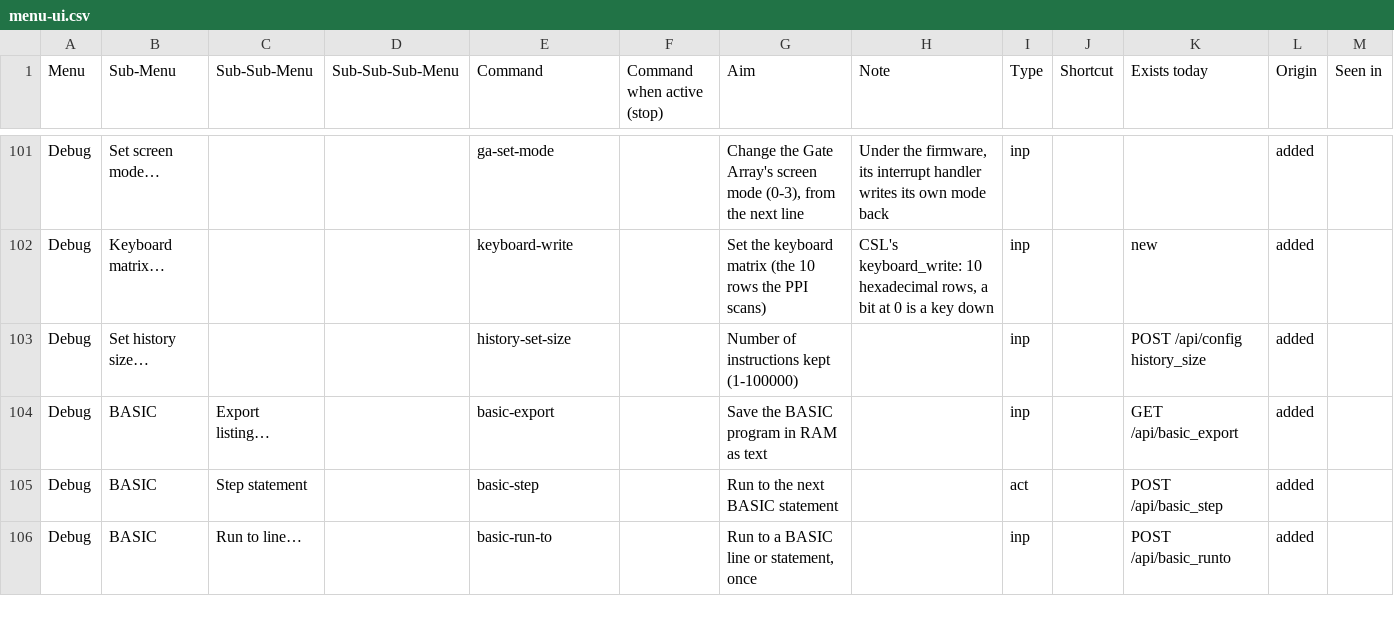
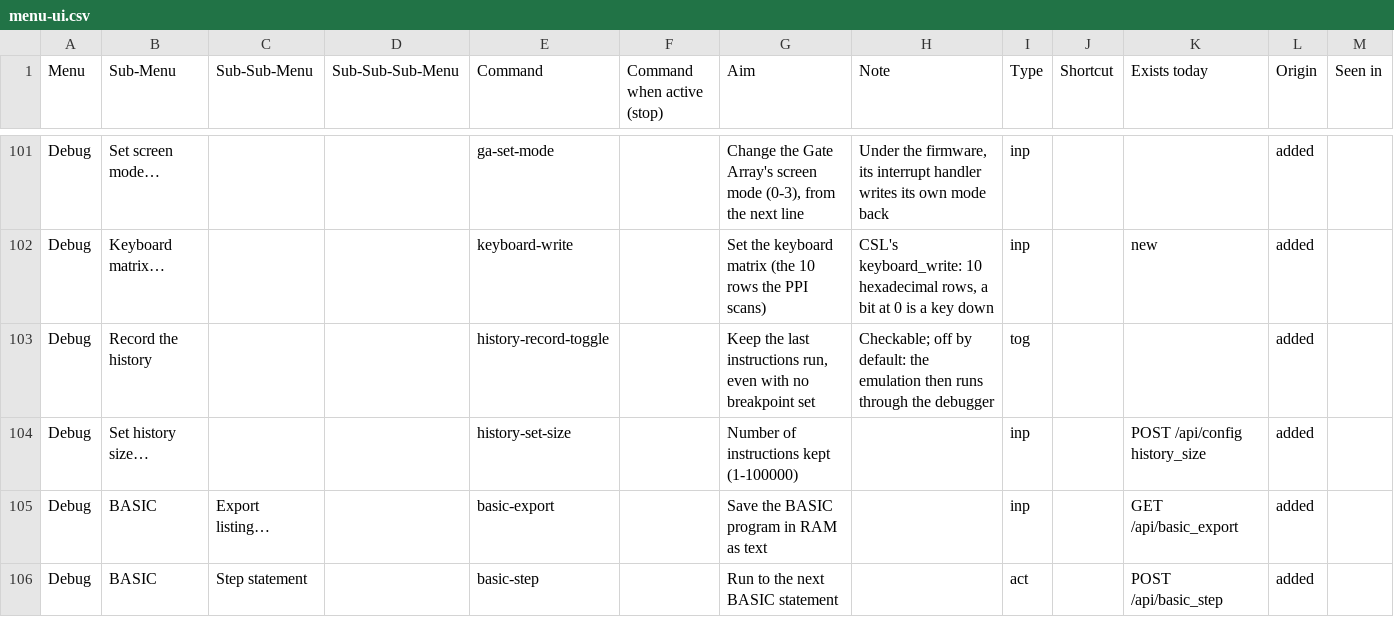
Before and after one commit to rgiot/bemu, a CSV file: doc/menu-ui.csv, drawn as a sheet; only a part is shown, gaps mark what is left out; the shorter side is filled out with more unchanged rows; the diff names each change by its address in the sheet, - before the commit and + after, or states it on an @@ line.

```diff
--- a/doc/menu-ui.csv
+++ b/doc/menu-ui.csv
+row 103: Debug | Record the history |  |  | history-record-toggle |  | Keep the last instructions run, even with no breakpoint set | Checkable; off by default: the emulation then runs through the debugger | tog |  |  | added
```
Also changed, not shown: 4 other files.
